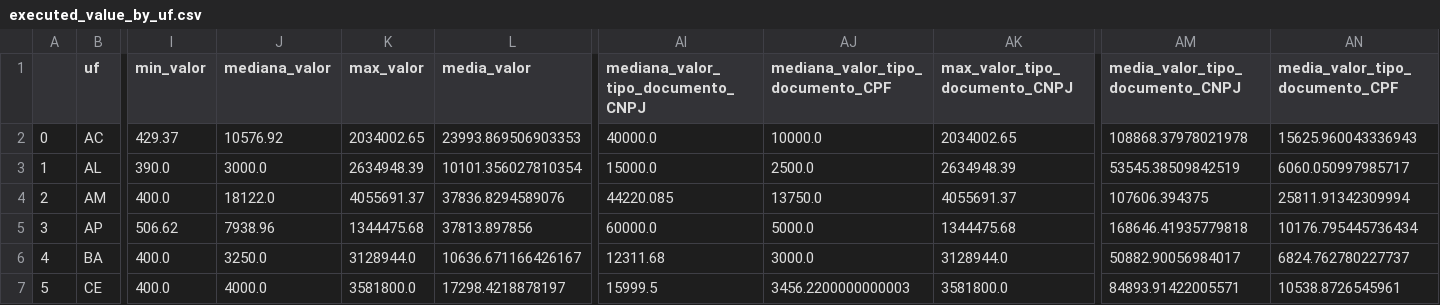
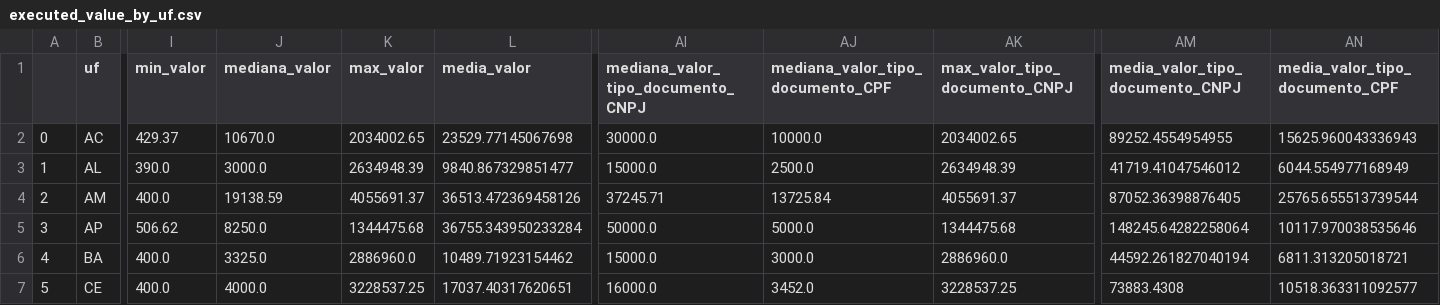
Before and after one commit to SGE-Subsecretaria-de-Gestao-Estrategica/pnab-data-vis, a CSV file: data/section_1/executed_value_by_uf.csv, drawn as a sheet; only a part is shown, gaps mark what is left out; the diff covers the shown part only; the diff names each change by its address in the sheet, - before the commit and + after, or states it on an @@ line.

```diff
--- a/data/section_1/executed_value_by_uf.csv
+++ b/data/section_1/executed_value_by_uf.csv
-J2 (mediana_valor): 10576.92
+J2 (mediana_valor): 10670.0
-L2 (media_valor): 23993.869506903353
+L2 (media_valor): 23529.77145067698
-AI2: 40000.0
+AI2: 30000.0
-AM2 (media_valor_tipo_documento_CNPJ): 108868.37978021978
+AM2 (media_valor_tipo_documento_CNPJ): 89252.4554954955
-L3 (media_valor): 10101.356027810354
+L3 (media_valor): 9840.867329851477
-AM3 (media_valor_tipo_documento_CNPJ): 53545.38509842519
+AM3 (media_valor_tipo_documento_CNPJ): 41719.41047546012
-AN3 (media_valor_tipo_documento_CPF): 6060.050997985717
+AN3 (media_valor_tipo_documento_CPF): 6044.554977168949
-J4 (mediana_valor): 18122.0
+J4 (mediana_valor): 19138.59
-L4 (media_valor): 37836.8294589076
+L4 (media_valor): 36513.472369458126
-AI4: 44220.085
+AI4: 37245.71
-AJ4 (mediana_valor_tipo_documento_CPF): 13750.0
+AJ4 (mediana_valor_tipo_documento_CPF): 13725.84
-AM4 (media_valor_tipo_documento_CNPJ): 107606.394375
+AM4 (media_valor_tipo_documento_CNPJ): 87052.36398876405
-AN4 (media_valor_tipo_documento_CPF): 25811.91342309994
+AN4 (media_valor_tipo_documento_CPF): 25765.655513739544
-J5 (mediana_valor): 7938.96
+J5 (mediana_valor): 8250.0
-L5 (media_valor): 37813.897856
+L5 (media_valor): 36755.343950233284
-AI5: 60000.0
+AI5: 50000.0
-AM5 (media_valor_tipo_documento_CNPJ): 168646.41935779818
+AM5 (media_valor_tipo_documento_CNPJ): 148245.64282258064
-AN5 (media_valor_tipo_documento_CPF): 10176.795445736434
+AN5 (media_valor_tipo_documento_CPF): 10117.970038535646
-J6 (mediana_valor): 3250.0
+J6 (mediana_valor): 3325.0
-K6 (max_valor): 3128944.0
+K6 (max_valor): 2886960.0
-L6 (media_valor): 10636.671166426167
+L6 (media_valor): 10489.71923154462
-AI6: 12311.68
+AI6: 15000.0
-AK6 (max_valor_tipo_documento_CNPJ): 3128944.0
+AK6 (max_valor_tipo_documento_CNPJ): 2886960.0
-AM6 (media_valor_tipo_documento_CNPJ): 50882.90056984017
+AM6 (media_valor_tipo_documento_CNPJ): 44592.261827040194
-AN6 (media_valor_tipo_documento_CPF): 6824.762780227737
+AN6 (media_valor_tipo_documento_CPF): 6811.313205018721
-K7 (max_valor): 3581800.0
+K7 (max_valor): 3228537.25
-L7 (media_valor): 17298.4218878197
+L7 (media_valor): 17037.40317620651
-AI7: 15999.5
+AI7: 16000.0
-AJ7 (mediana_valor_tipo_documento_CPF): 3456.2200000000003
+AJ7 (mediana_valor_tipo_documento_CPF): 3452.0
-AK7 (max_valor_tipo_documento_CNPJ): 3581800.0
+AK7 (max_valor_tipo_documento_CNPJ): 3228537.25
-AM7 (media_valor_tipo_documento_CNPJ): 84893.91422005571
+AM7 (media_valor_tipo_documento_CNPJ): 73883.4308
-AN7 (media_valor_tipo_documento_CPF): 10538.8726545961
+AN7 (media_valor_tipo_documento_CPF): 10518.363311092577
```
Also changed, not shown: 114 edited cells elsewhere in this file, data/section_1/executed_value_by_municipality.csv, data/section_1/executed_value_by_state.csv, 3 other files.
